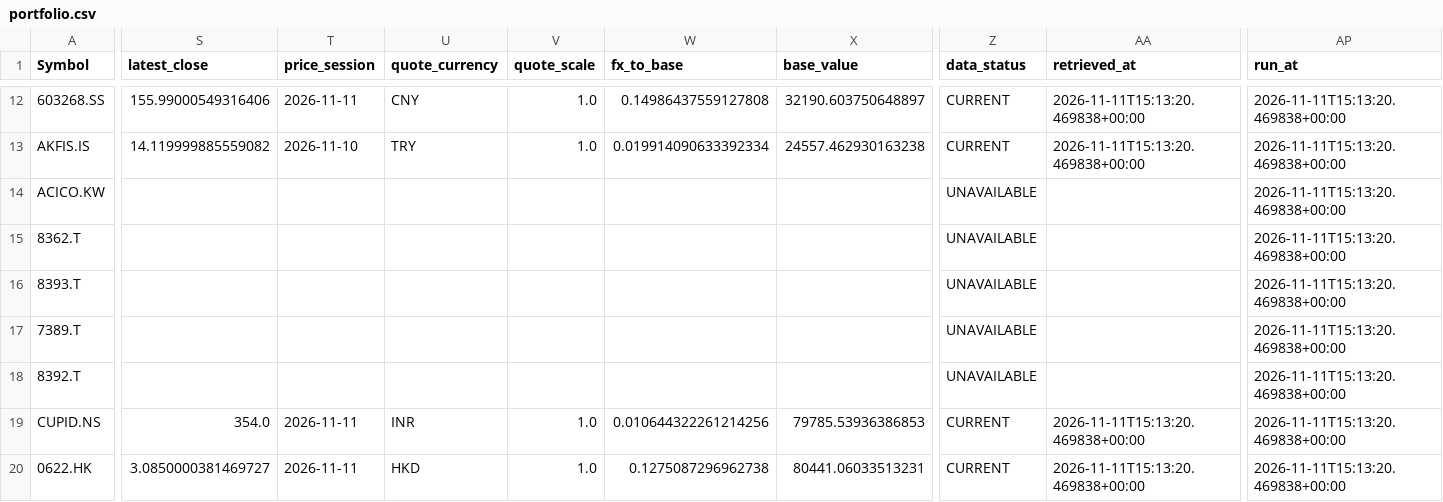
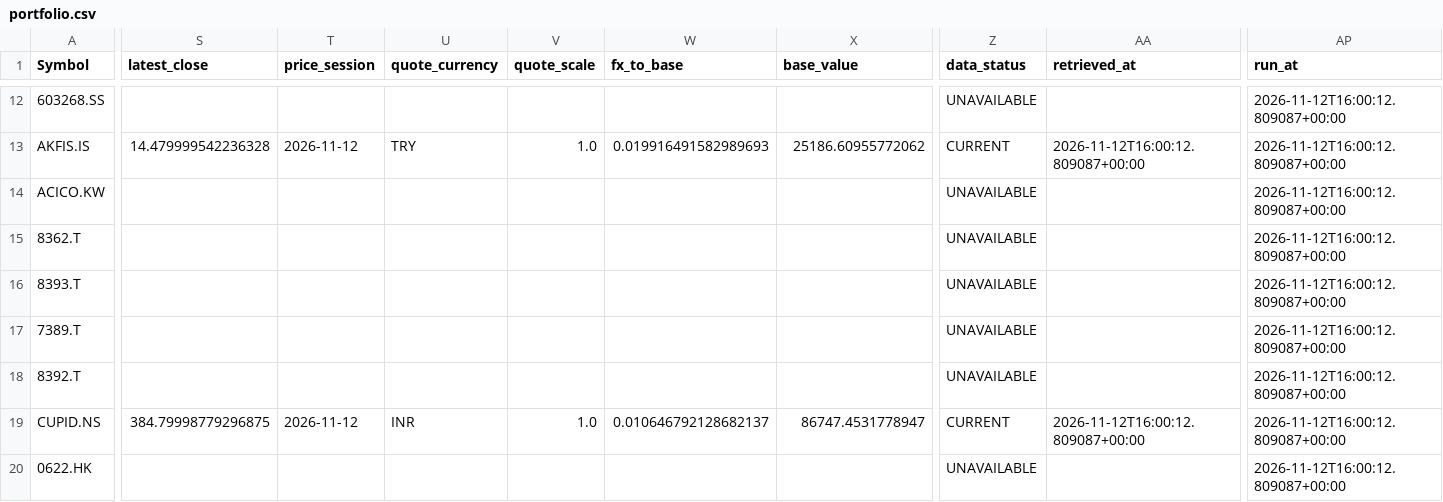
Before and after one commit to marcus-kung/BTC, a CSV file: daily_monitor/output/portfolio.csv, drawn as a sheet; only a part is shown, gaps mark what is left out; the diff covers the shown part only; the diff names each change by its address in the sheet, - before the commit and + after, or states it on an @@ line.

```diff
--- a/daily_monitor/output/portfolio.csv
+++ b/daily_monitor/output/portfolio.csv
-S12 (latest_close): 155.99000549316406
+S12 (latest_close): (empty)
-T12 (price_session): 2026-11-11
+T12 (price_session): (empty)
-U12 (quote_currency): CNY
+U12 (quote_currency): (empty)
-V12 (quote_scale): 1.0
+V12 (quote_scale): (empty)
-W12 (fx_to_base): 0.14986437559127808
+W12 (fx_to_base): (empty)
-X12 (base_value): 32190.603750648897
+X12 (base_value): (empty)
-Z12 (data_status): CURRENT
+Z12 (data_status): UNAVAILABLE
-AA12 (retrieved_at): 2026-11-11T15:13:20.469838+00:00
+AA12 (retrieved_at): (empty)
-AP12:AP20 (run_at): 2026-11-11T15:13:20.469838+00:00
+AP12:AP20 (run_at): 2026-11-12T16:00:12.809087+00:00
-S13 (latest_close): 14.119999885559082
+S13 (latest_close): 14.479999542236328
-T13 (price_session): 2026-11-10
+T13 (price_session): 2026-11-12
-W13 (fx_to_base): 0.019914090633392334
+W13 (fx_to_base): 0.019916491582989693
-X13 (base_value): 24557.462930163238
+X13 (base_value): 25186.60955772062
-AA13 (retrieved_at): 2026-11-11T15:13:20.469838+00:00
+AA13 (retrieved_at): 2026-11-12T16:00:12.809087+00:00
-S19 (latest_close): 354.0
+S19 (latest_close): 384.79998779296875
-T19 (price_session): 2026-11-11
+T19 (price_session): 2026-11-12
-W19 (fx_to_base): 0.010644322261214256
+W19 (fx_to_base): 0.010646792128682137
-X19 (base_value): 79785.53936386853
+X19 (base_value): 86747.4531778947
-AA19 (retrieved_at): 2026-11-11T15:13:20.469838+00:00
+AA19 (retrieved_at): 2026-11-12T16:00:12.809087+00:00
-S20 (latest_close): 3.0850000381469727
+S20 (latest_close): (empty)
-T20 (price_session): 2026-11-11
+T20 (price_session): (empty)
-U20 (quote_currency): HKD
+U20 (quote_currency): (empty)
-V20 (quote_scale): 1.0
+V20 (quote_scale): (empty)
-W20 (fx_to_base): 0.1275087296962738
+W20 (fx_to_base): (empty)
-X20 (base_value): 80441.06033513231
+X20 (base_value): (empty)
-Z20 (data_status): CURRENT
+Z20 (data_status): UNAVAILABLE
-AA20 (retrieved_at): 2026-11-11T15:13:20.469838+00:00
+AA20 (retrieved_at): (empty)
```
Also changed, not shown: 58 edited cells elsewhere in this file, 4 other files.
